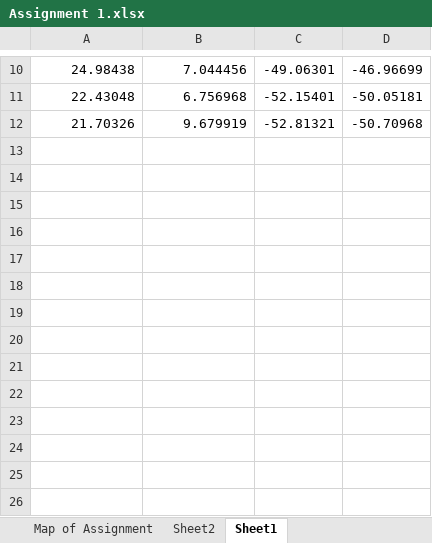
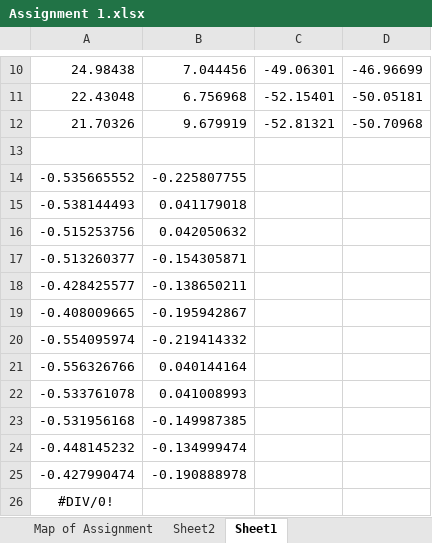
Before and after one commit to Yunnna005/ComputerGraphics, an Excel workbook: Docs/Assignment 1.xlsx, sheet Sheet1, drawn as a sheet; only a part is shown, gaps mark what is left out; values as stored, in another font and other column widths than the file's, no borders; charts and pictures not drawn; the diff names each change by its address in the sheet, - before the commit and + after, or states it on an @@ line.

```diff
--- a/Docs/Assignment 1.xlsx (sheet Sheet1)
+++ b/Docs/Assignment 1.xlsx (sheet Sheet1)
+row 13: (empty)
+row 14: -0.535665552 | -0.225807755
+row 15: -0.538144493 | 0.041179018
+row 16: -0.515253756 | 0.042050632
+row 17: -0.513260377 | -0.154305871
+row 18: -0.428425577 | -0.138650211
+row 19: -0.408009665 | -0.195942867
+row 20: -0.554095974 | -0.219414332
+row 21: -0.556326766 | 0.040144164
+row 22: -0.533761078 | 0.041008993
+row 23: -0.531956168 | -0.149987385
+row 24: -0.448145232 | -0.134999474
+row 25: -0.427990474 | -0.190888978
+row 26: #DIV/0!
```
Also changed, not shown: charts or pictures, Docs/Model.xlsx, 1 other file.
